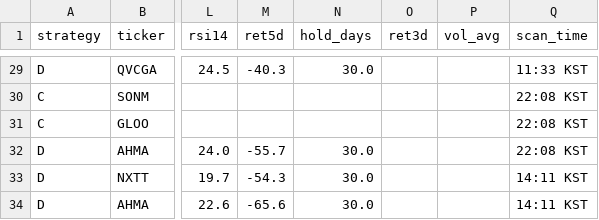
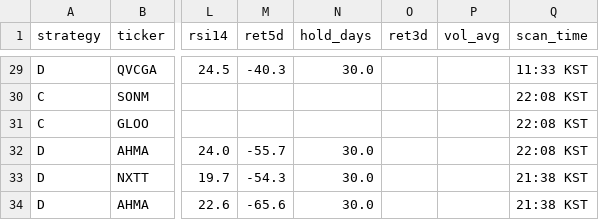
Before and after one commit to jayc950807/surge-scanner, a CSV file: data/history.csv, drawn as a sheet; only a part is shown, gaps mark what is left out; the diff names each change by its address in the sheet, - before the commit and + after, or states it on an @@ line.

```diff
--- a/data/history.csv
+++ b/data/history.csv
-Q33:Q34 (scan_time): 14:11 KST
+Q33:Q34 (scan_time): 21:38 KST
```
Also changed, not shown: 3 other files.
